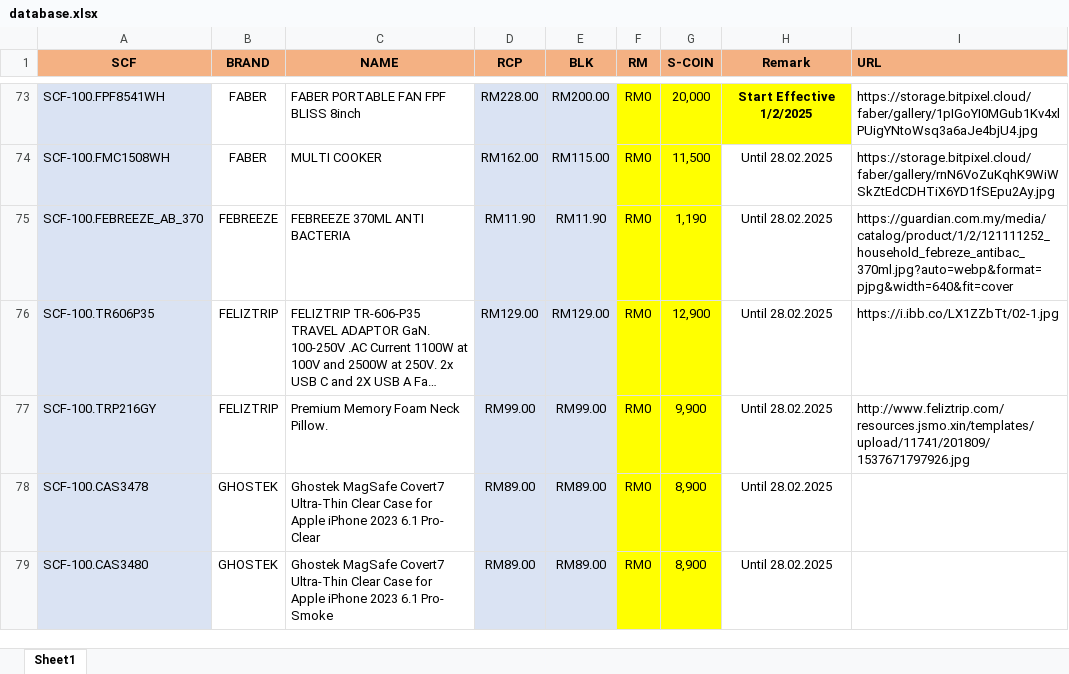
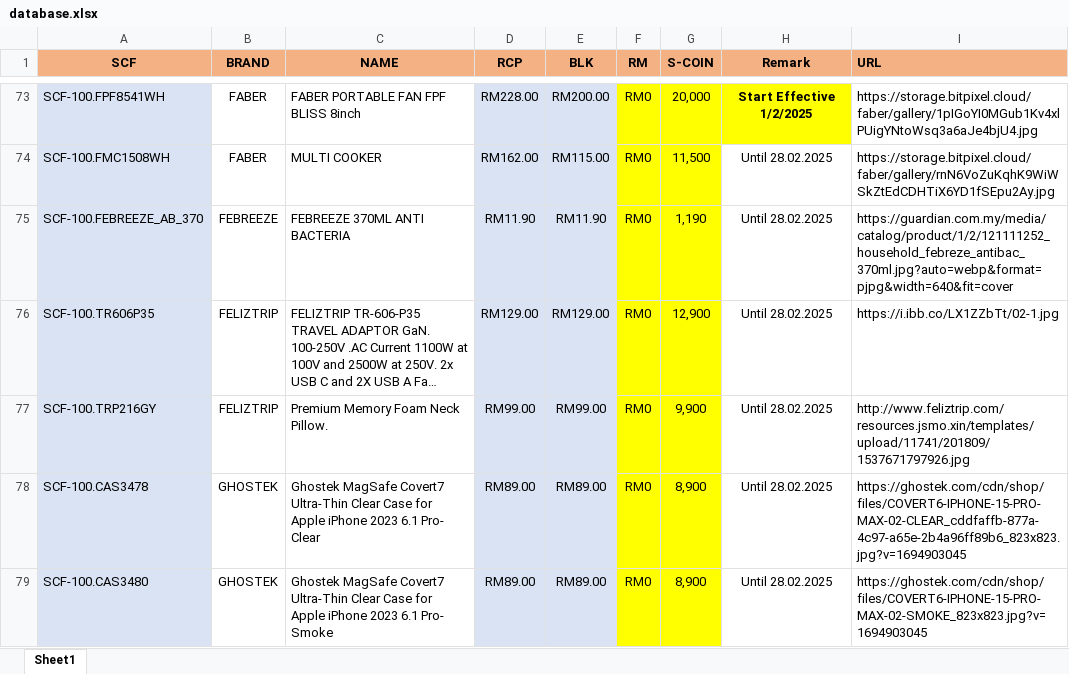
Before and after one commit to senhengtemerloh/MyRewards_FEB25, an Excel workbook: database.xlsx, sheet Sheet1, drawn as a sheet; only a part is shown, gaps mark what is left out; long unchanged cells end in …; values as stored, in another font and other column widths than the file's, no borders; the diff covers the shown part only; the diff names each change by its address in the sheet, - before the commit and + after, or states it on an @@ line.

```diff
--- a/database.xlsx (sheet Sheet1)
+++ b/database.xlsx (sheet Sheet1)
-I78 (URL): (empty)
+I78 (URL): https://ghostek.com/cdn/shop/files/COVERT6-IPHONE-15-PRO-MAX-02-CLEAR_cddfaffb-877a-4c97-a65e-2b4a96ff89b6_823x823.jpg?v=1694903045
-I79 (URL): (empty)
+I79 (URL): https://ghostek.com/cdn/shop/files/COVERT6-IPHONE-15-PRO-MAX-02-SMOKE_823x823.jpg?v=1694903045
```
Also changed, not shown: 30 edited cells elsewhere in this sheet.
